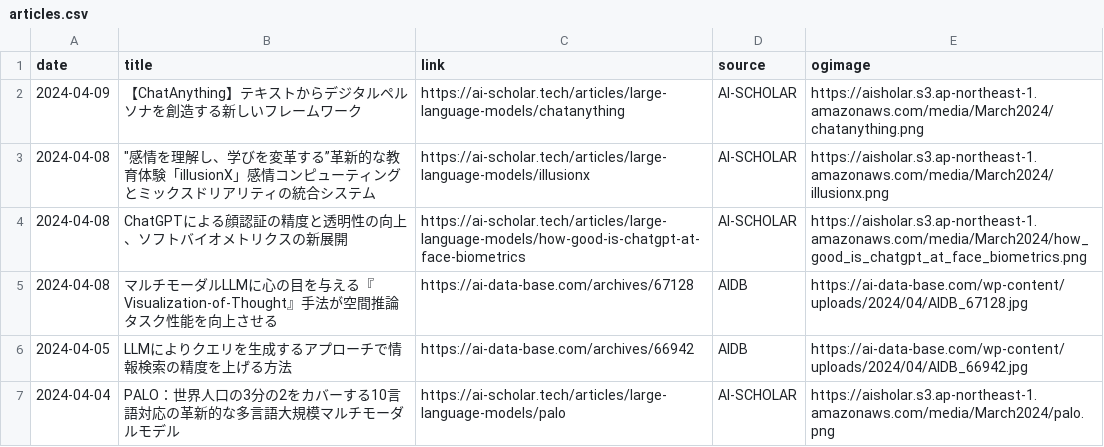
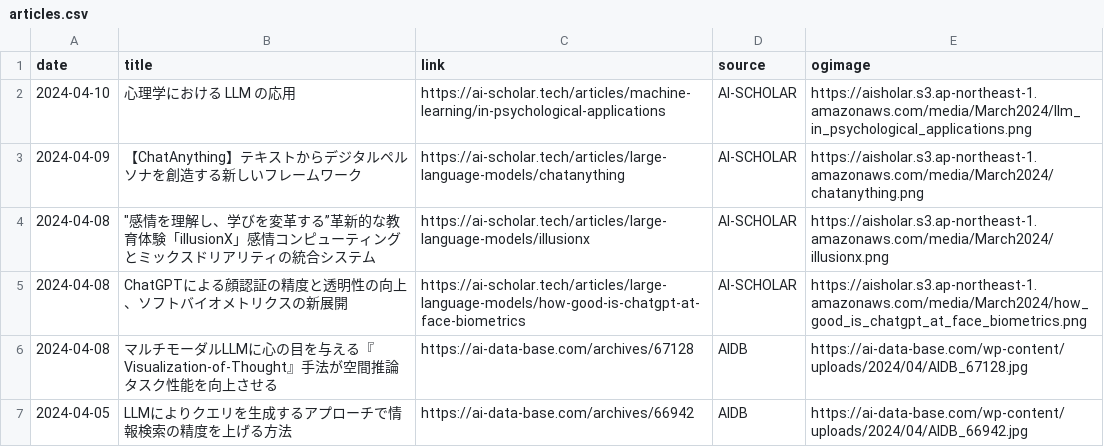
Before and after one commit to kdingn/news-page, a CSV file: src/assets/articles.csv, drawn as a sheet; only a part is shown; the shorter side is filled out with more unchanged rows; the diff names each change by its address in the sheet, - before the commit and + after, or states it on an @@ line.

```diff
--- a/src/assets/articles.csv
+++ b/src/assets/articles.csv
+row 2: 2024-04-10 | 心理学における LLM の応用 | https://ai-scholar.tech/articles/machine-learning/in-psychological-applications | AI-SCHOLAR | https://aisholar.s3.ap-northeast-1.amazonaws.com/media/March2024/llm_in_psychological_applications.png
```
